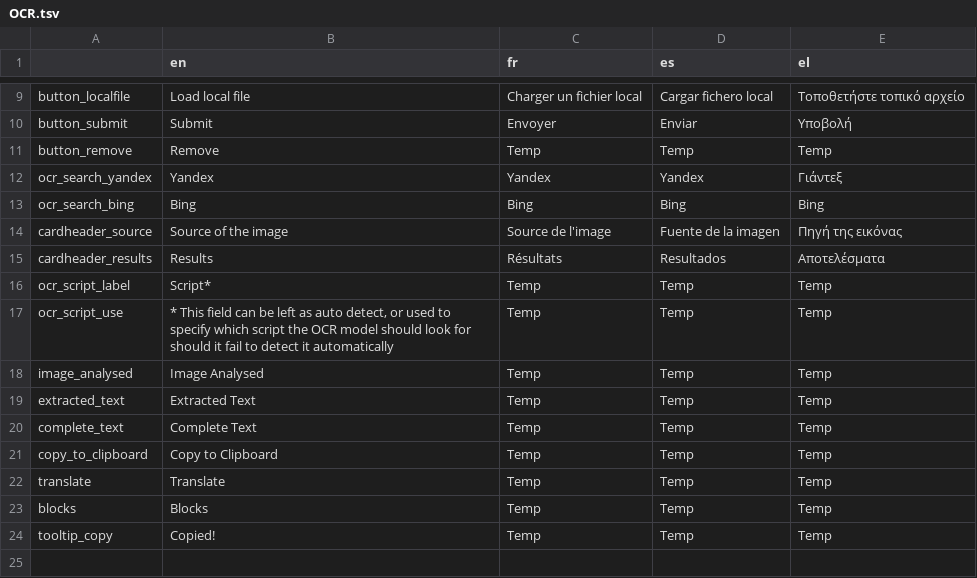
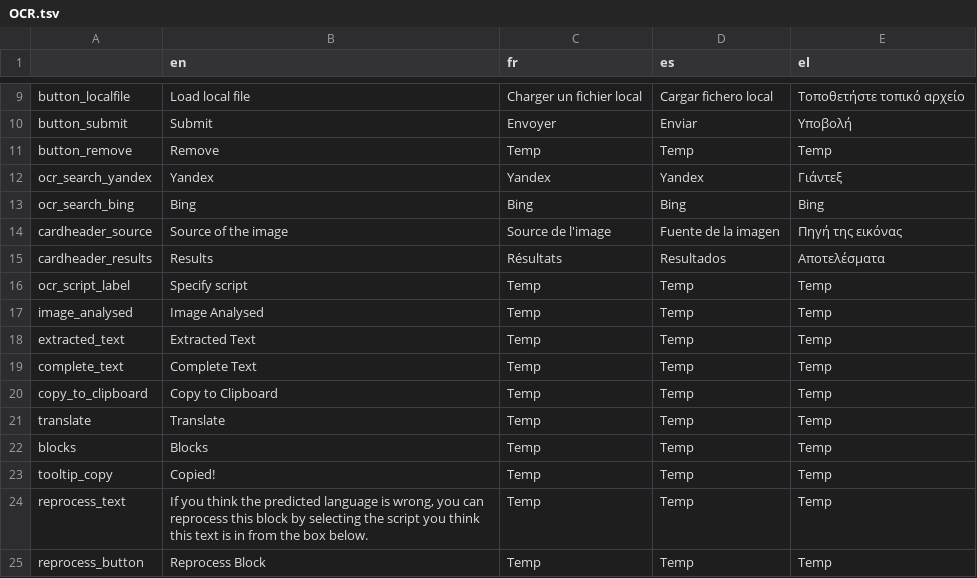
Before and after one commit to Xelgen/InVID-Translations, a TSV file: components/NavItems/tools/OCR.tsv, drawn as a sheet; only a part is shown, gaps mark what is left out.

Commit message:
Update OCR.tsv

```diff
--- a/components/NavItems/tools/OCR.tsv
+++ b/components/NavItems/tools/OCR.tsv
@@ -15,4 +15,3 @@ cardheader_source	Source of the image	Source de l'image	Fuente de la imagen	Πη
 cardheader_results	Results	Résultats	Resultados 	Αποτελέσματα
-ocr_script_label	Script*	Temp	Temp	Temp
-ocr_script_use	* This field can be left as auto detect, or used to specify which script the OCR model should look for should it fail to detect it automatically	Temp	Temp	Temp
+ocr_script_label	Specify script	Temp	Temp	Temp
 image_analysed	Image Analysed	Temp	Temp	Temp
@@ -24 +23,3 @@ blocks	Blocks	Temp	Temp	Temp
 tooltip_copy	Copied!	Temp	Temp	Temp
+reprocess_text	If you think the predicted language is wrong, you can reprocess this block by selecting the script you think this text is in from the box below.	Temp	Temp	Temp
+reprocess_button	Reprocess Block	Temp	Temp	Temp
```
